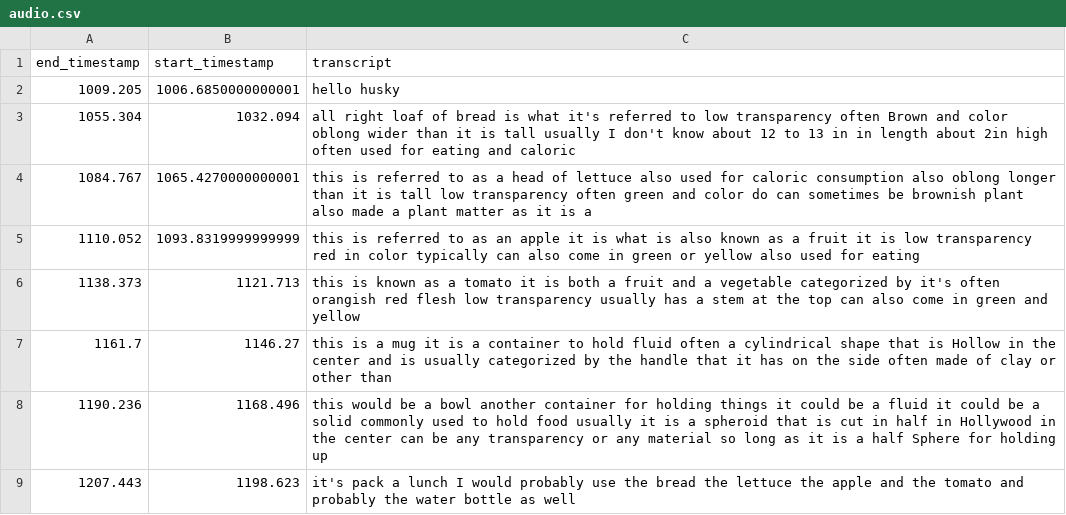
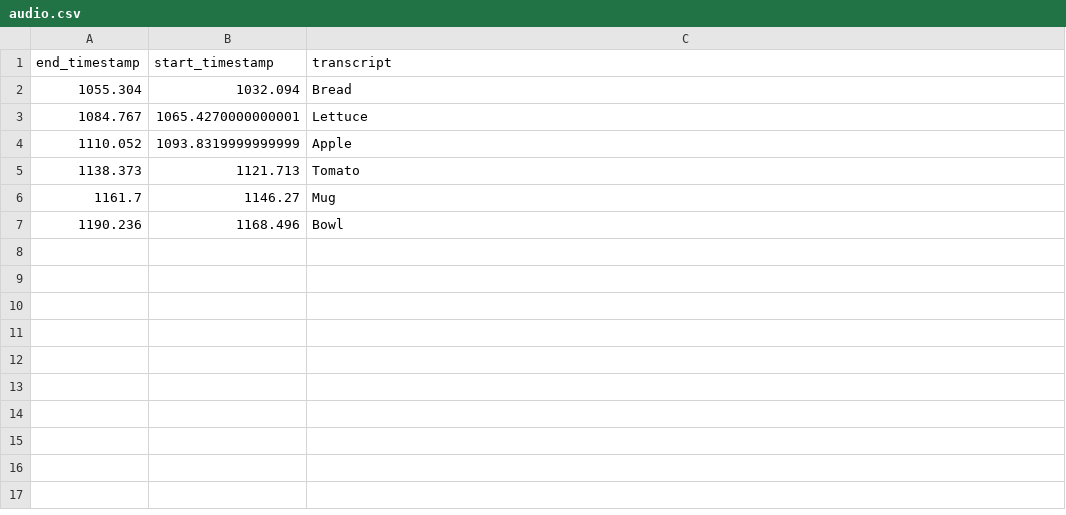
Before and after one commit to phiggin1/gaze, a CSV file: gaze_data/3545/cosine_distance/audio.csv, drawn as a sheet.

```diff
--- a/gaze_data/3545/cosine_distance/audio.csv
+++ b/gaze_data/3545/cosine_distance/audio.csv
@@ -1,9 +1,7 @@
 end_timestamp,start_timestamp,transcript
-1009.205,1006.6850000000001,hello husky
-1055.304,1032.094,all right loaf of bread is what it's referred to low transparency often Brown and color oblong wider than it is tall usually I don't know about 12 to 13 in in length about 2in high often used for eating and caloric
-1084.767,1065.4270000000001,this is referred to as a head of lettuce also used for caloric consumption also oblong longer than it is tall low transparency often green and color do can sometimes be brownish plant also made a plant matter as it is a
-1110.052,1093.8319999999999,this is referred to as an apple it is what is also known as a fruit it is low transparency red in color typically can also come in green or yellow also used for eating
-1138.373,1121.713,this is known as a tomato it is both a fruit and a vegetable categorized by it's often orangish red flesh low transparency usually has a stem at the top can also come in green and yellow
-1161.7,1146.27,this is a mug it is a container to hold fluid often a cylindrical shape that is Hollow in the center and is usually categorized by the handle that it has on the side often made of clay or other than
-1190.236,1168.496,this would be a bowl another container for holding things it could be a fluid it could be a solid commonly used to hold food usually it is a spheroid that is cut in half in Hollywood in the center can be any transparency or any material so long as it is a half Sphere for holding up
-1207.443,1198.623,it's pack a lunch I would probably use the bread the lettuce the apple and the tomato and probably the water bottle as well
+1055.304,1032.094,Bread
+1084.767,1065.4270000000001,Lettuce
+1110.052,1093.8319999999999,Apple
+1138.373,1121.713,Tomato
+1161.7,1146.27,Mug
+1190.236,1168.496,Bowl
```
Also changed, not shown: gaze_data/0295/cosine_distance/objects.csv, gaze_data/0322/cosine_distance/objects.csv, 48 other files.
